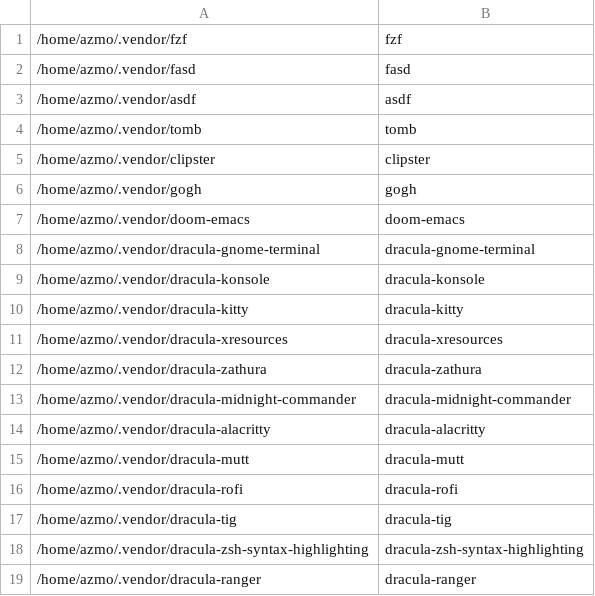
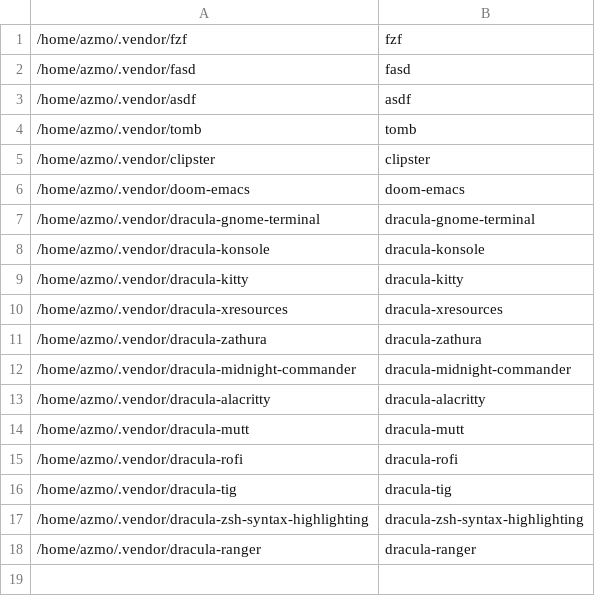
Before and after one commit to gorschu/dotfiles, a CSV file: modified_externally/config/gita/repos.csv, drawn as a sheet; the diff names each change by its address in the sheet, - before the commit and + after, or states it on an @@ line.

Commit message:
Update gita config

```diff
--- a/modified_externally/config/gita/repos.csv
+++ b/modified_externally/config/gita/repos.csv
-row 6: /home/azmo/.vendor/gogh | gogh
```
Also changed, not shown: modified_externally/config/gita/groups.csv, 1 other file.
